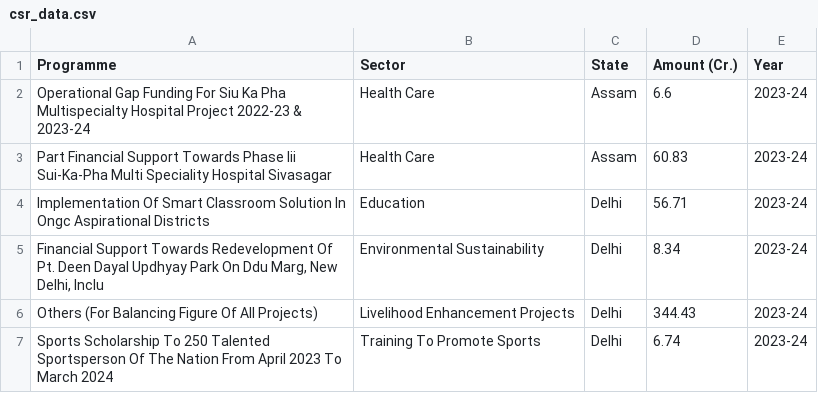
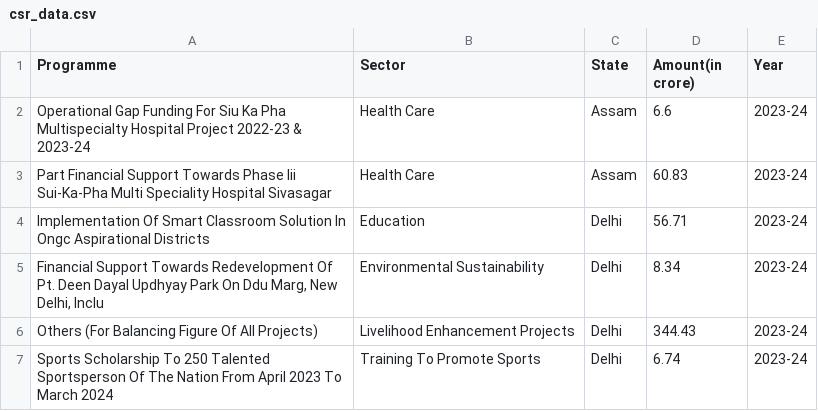
Before and after one commit to harshsami-coder/ongc_csr_dashboard, a CSV file: csr_data.csv, drawn as a sheet; only a part is shown.

Commit message:
Add files via upload

```diff
--- a/csr_data.csv
+++ b/csr_data.csv
@@ -1,2 +1,2 @@
-Programme,Sector,State,Amount (Cr.),Year
+Programme,Sector,State,Amount(in crore),Year
 Operational Gap Funding For Siu Ka Pha Multispecialty Hospital Project 2022-23 & 2023-24,Health Care,Assam,6.6,2023-24
```
